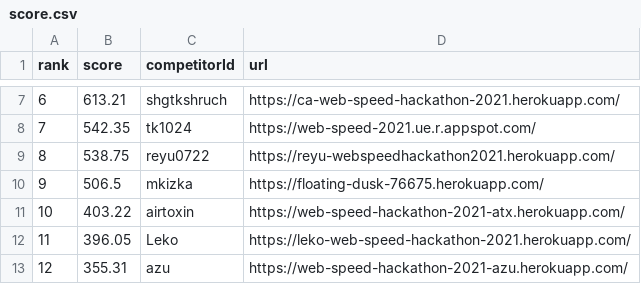
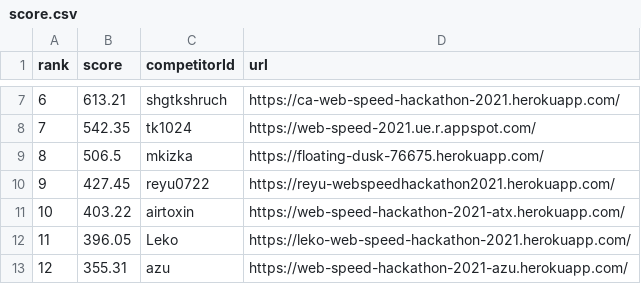
Before and after one commit to CyberAgentHack/web-speed-hackathon-2021-leaderboard, a CSV file: score.csv, drawn as a sheet; only a part is shown, gaps mark what is left out; removed rows and columns are numbered as before the commit, all else as after; the diff names each change by its address in the sheet, - before the commit and + after, or states it on an @@ line.

```diff
--- a/score.csv
+++ b/score.csv
-row 9: 8 | 538.75 | reyu0722 | https://reyu-webspeedhackathon2021.herokuapp.com/
@@ column A (rank) renumbered in row 9 @@
+row 10: 9 | 427.45 | reyu0722 | https://reyu-webspeedhackathon2021.herokuapp.com/
```
Also changed, not shown: 1 other file.
